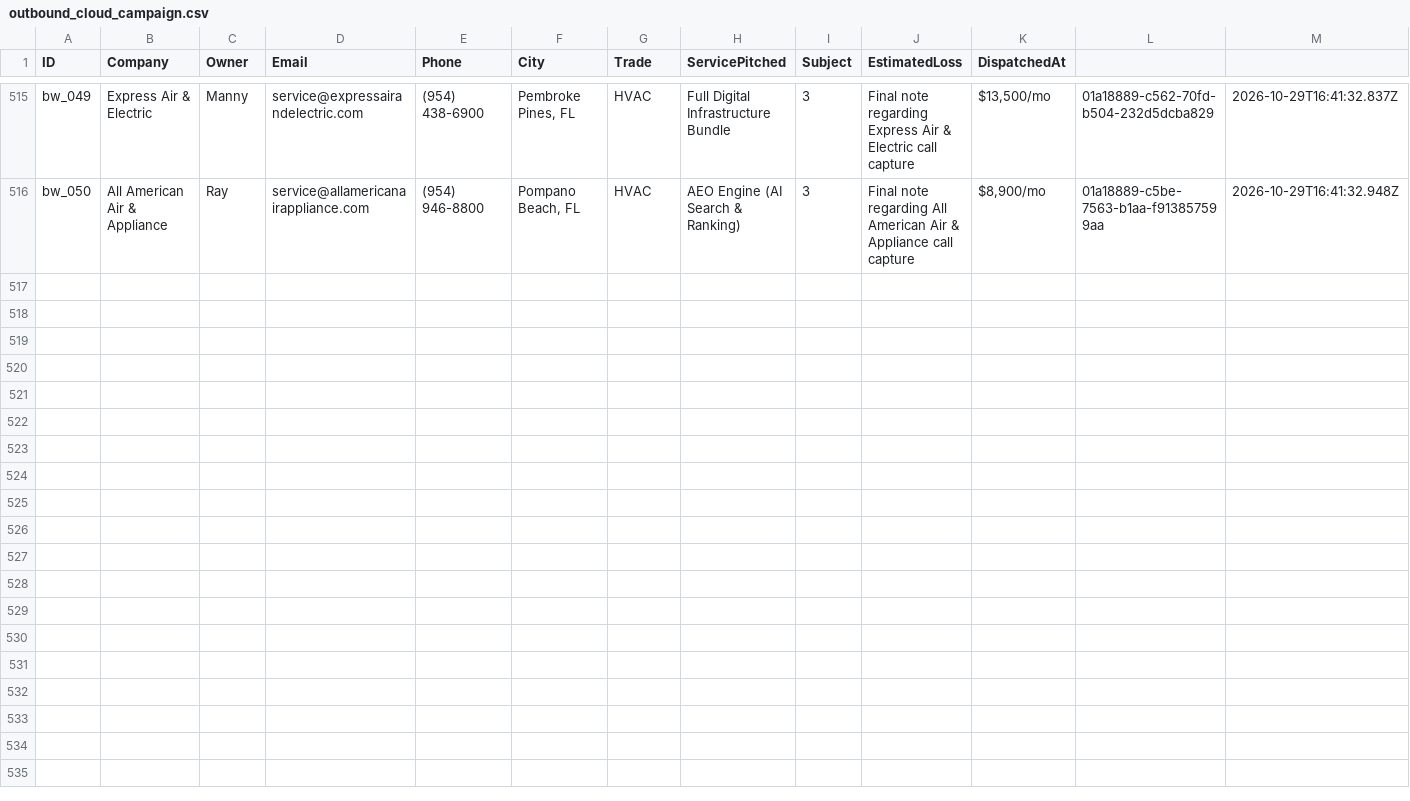
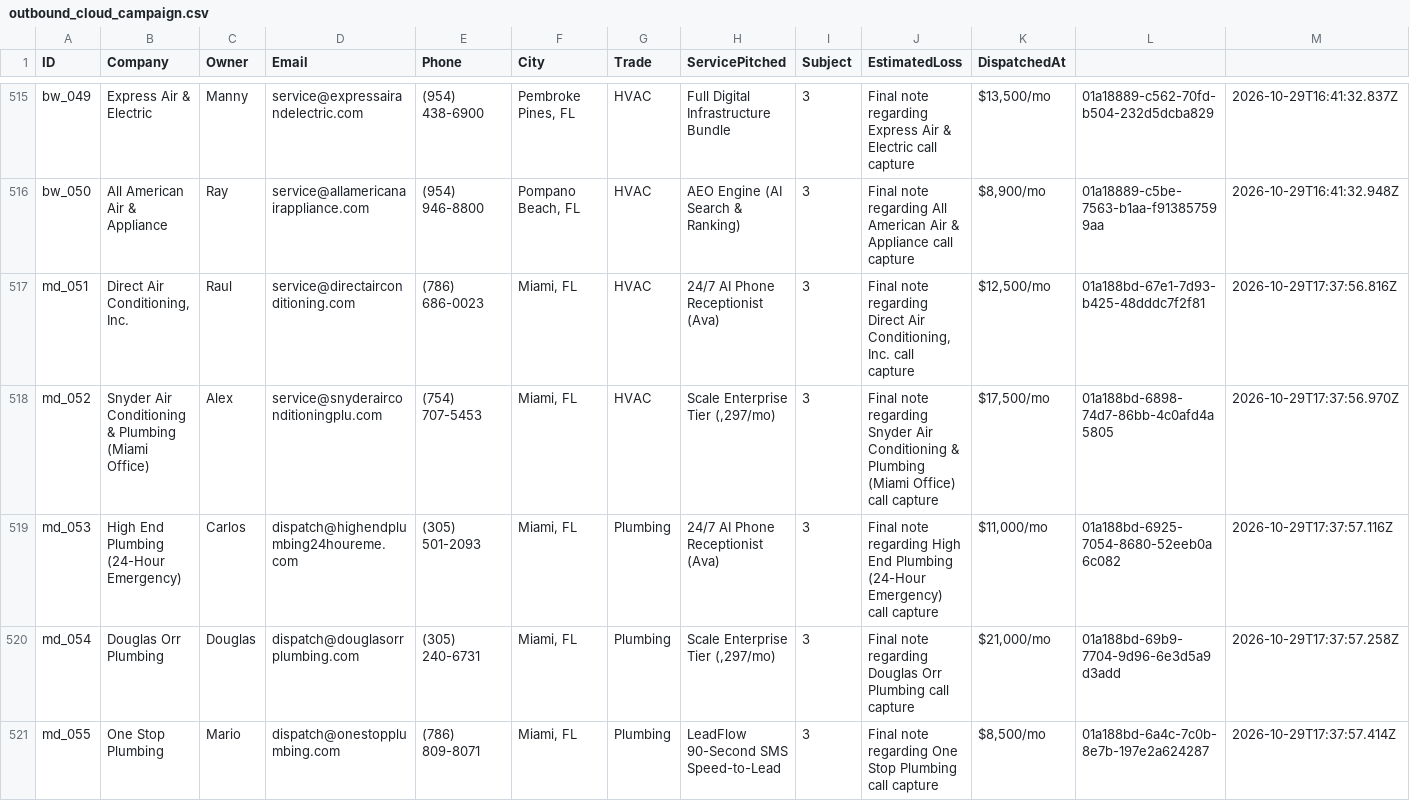
Before and after one commit to hluke2057-hub/Vantorxsolutions, a CSV file: data/outbound_cloud_campaign.csv, drawn as a sheet; only a part is shown, gaps mark what is left out.

Commit message:
chore(cloud-autopilot): 24/7 autonomous dispatch cycle completed [skip ci]

```diff
--- a/data/outbound_cloud_campaign.csv
+++ b/data/outbound_cloud_campaign.csv
@@ -516 +516,6 @@ ID,Company,Owner,Email,Phone,City,Trade,ServicePitched,Subject,EstimatedLoss,Dis
 "bw_050","All American Air & Appliance","Ray","service@allamericanairappliance.com","(954) 946-8800","Pompano Beach, FL","HVAC","AEO Engine (AI Search & Ranking)","3","Final note regarding All American Air & Appliance call capture","$8,900/mo","01a18889-c5be-7563-b1aa-f913857599aa","2026-10-29T16:41:32.948Z"
+"md_051","Direct Air Conditioning, Inc.","Raul","service@directairconditioning.com","(786) 686-0023","Miami, FL","HVAC","24/7 AI Phone Receptionist (Ava)","3","Final note regarding Direct Air Conditioning, Inc. call capture","$12,500/mo","01a188bd-67e1-7d93-b425-48dddc7f2f81","2026-10-29T17:37:56.816Z"
+"md_052","Snyder Air Conditioning & Plumbing (Miami Office)","Alex","service@snyderairconditioningplu.com","(754) 707-5453","Miami, FL","HVAC","Scale Enterprise Tier (,297/mo)","3","Final note regarding Snyder Air Conditioning & Plumbing (Miami Office) call capture","$17,500/mo","01a188bd-6898-74d7-86bb-4c0afd4a5805","2026-10-29T17:37:56.970Z"
+"md_053","High End Plumbing (24-Hour Emergency)","Carlos","dispatch@highendplumbing24houreme.com","(305) 501-2093","Miami, FL","Plumbing","24/7 AI Phone Receptionist (Ava)","3","Final note regarding High End Plumbing (24-Hour Emergency) call capture","$11,000/mo","01a188bd-6925-7054-8680-52eeb0a6c082","2026-10-29T17:37:57.116Z"
+"md_054","Douglas Orr Plumbing","Douglas","dispatch@douglasorrplumbing.com","(305) 240-6731","Miami, FL","Plumbing","Scale Enterprise Tier (,297/mo)","3","Final note regarding Douglas Orr Plumbing call capture","$21,000/mo","01a188bd-69b9-7704-9d96-6e3d5a9d3add","2026-10-29T17:37:57.258Z"
+"md_055","One Stop Plumbing","Mario","dispatch@onestopplumbing.com","(786) 809-8071","Miami, FL","Plumbing","LeadFlow 90-Second SMS Speed-to-Lead","3","Final note regarding One Stop Plumbing call capture","$8,500/mo","01a188bd-6a4c-7c0b-8e7b-197e2a624287","2026-10-29T17:37:57.414Z"
```
Also changed, not shown: 4 other files.
